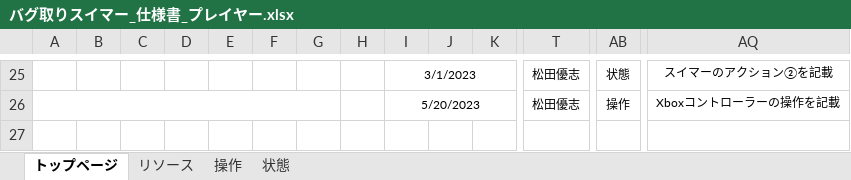
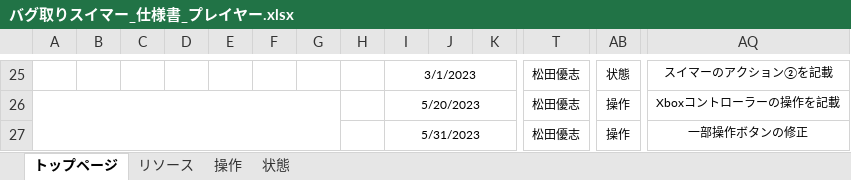
Before and after one commit to YuziMatsuda/Japan_Game_Award_2023, an Excel workbook: 仕様書/バグ取りスイマー_仕様書_プレイヤー.xlsx, sheet トップページ, drawn as a sheet; only a part is shown, gaps mark what is left out; values as stored, in another font and other column widths than the file's, no borders; rows hold the shown columns only; the diff names each change by its address in the sheet, - before the commit and + after, or states it on an @@ line.

Commit message:
▼プレイヤー.xlsx 操作：一部操作ボタンの修正

```diff
--- a/仕様書/バグ取りスイマー_仕様書_プレイヤー.xlsx (sheet トップページ)
+++ b/仕様書/バグ取りスイマー_仕様書_プレイヤー.xlsx (sheet トップページ)
+row 27:  |  |  |  |  |  |  |  | 5/31/2023 |  |  | 松田優志 | 操作 | 一部操作ボタンの修正
```
Also changed, not shown: sheet 操作.
